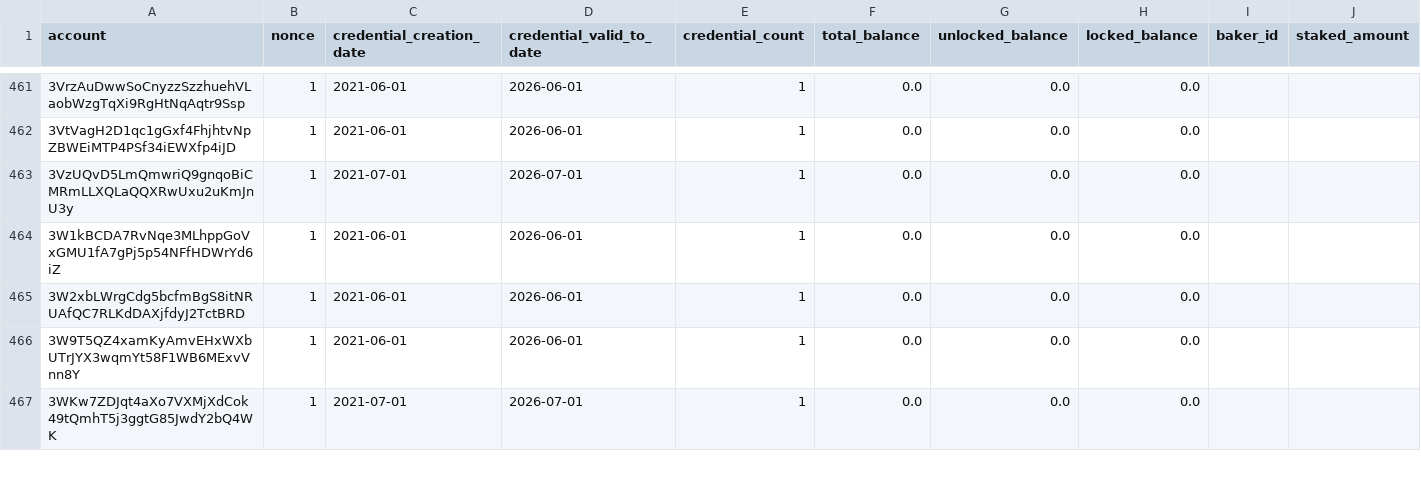
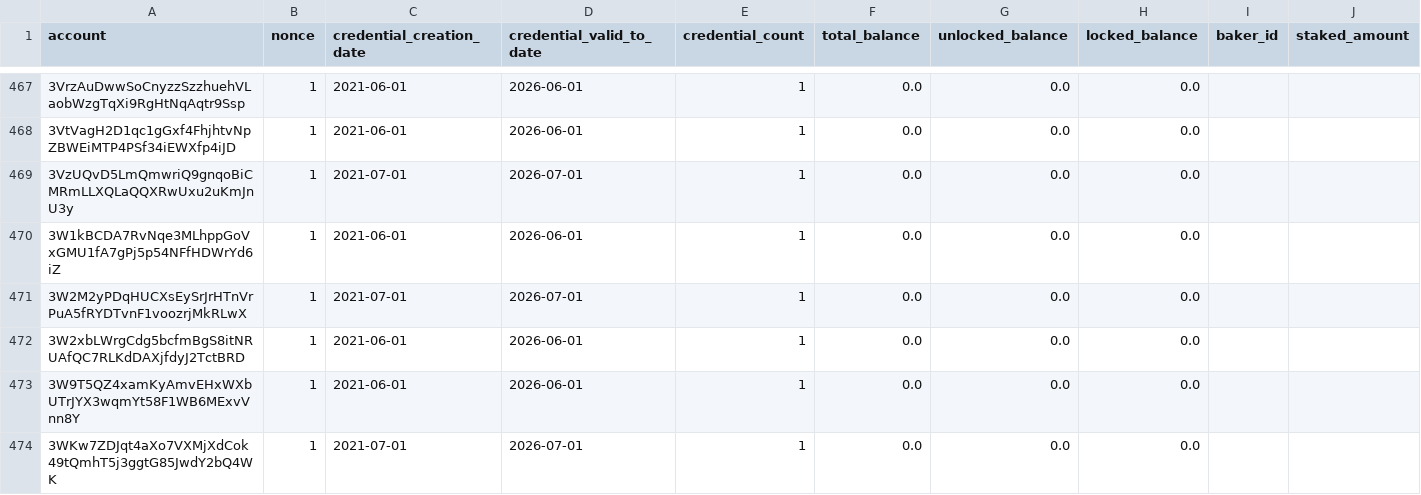
Before and after one commit to sderuiter/concordium-network-accounts, a CSV file: accounts.csv, drawn as a sheet; only a part is shown, gaps mark what is left out; rows hold the shown columns only; the diff covers the shown part only; the diff names each change by its address in the sheet, - before the commit and + after, or states it on an @@ line.

```diff
--- a/accounts.csv
+++ b/accounts.csv
+row 471: 3W2M2yPDqHUCXsEySrJrHTnVrPuA5fRYDTvnF1voozrjMkRLwX | 1 | 2021-07-01 | 2026-07-01 | 1 | 0.0 | 0.0 | 0.0
```
Also changed, not shown: 17 added rows and 41 edited cells elsewhere in this file.
